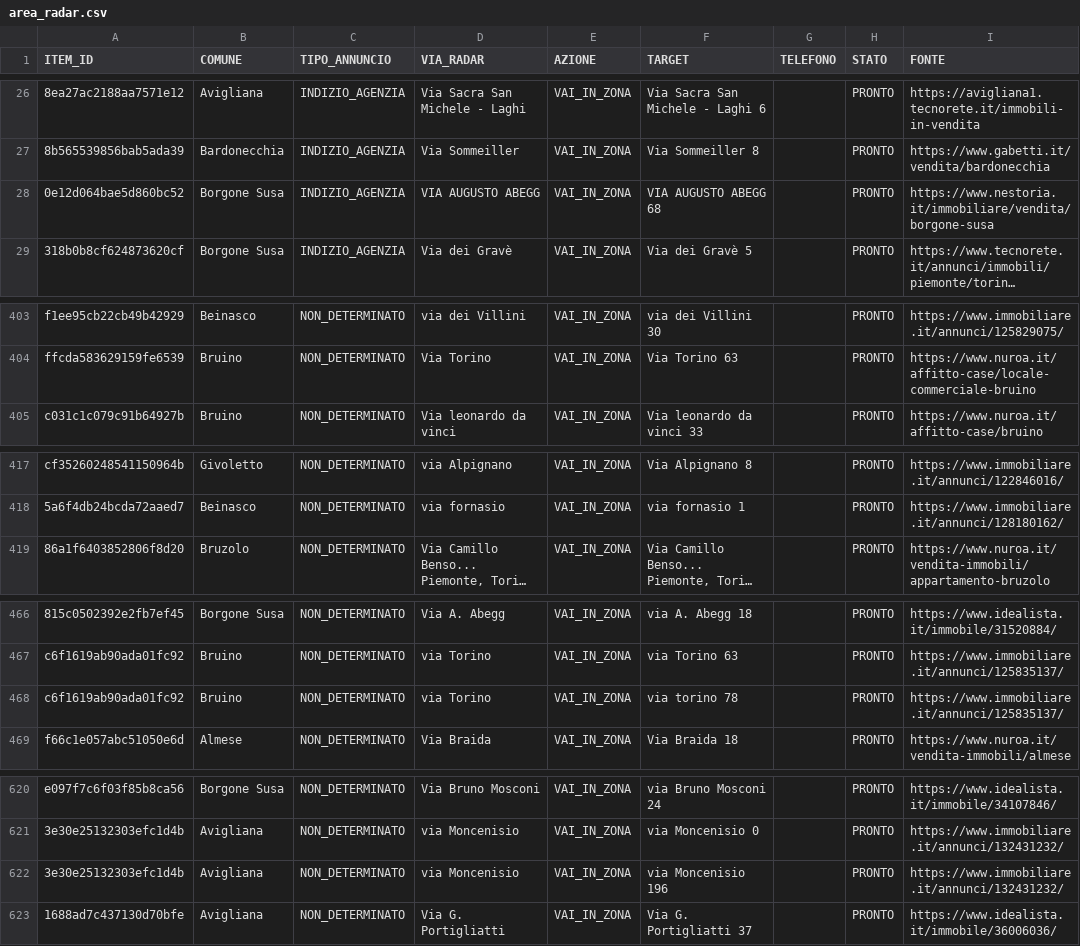
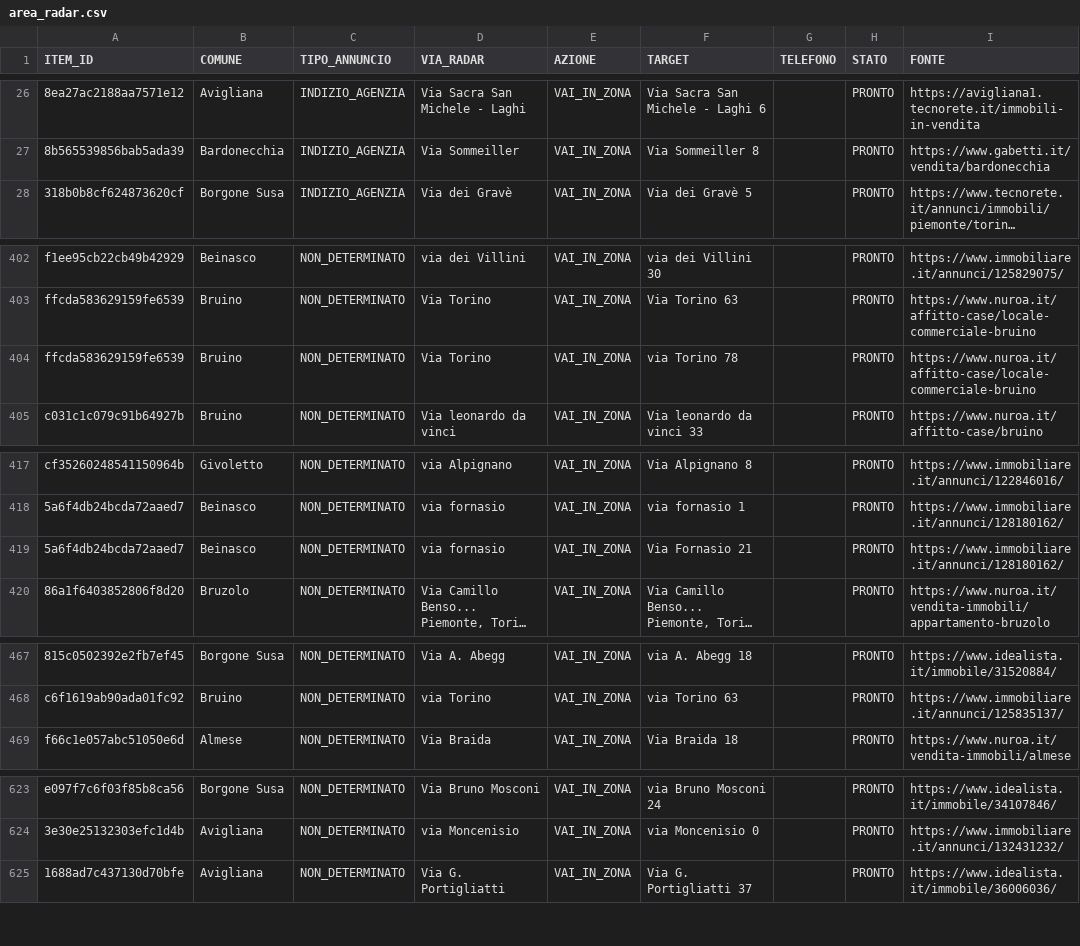
Before and after one commit to josephsocialmedia2-spec/immobili-in-zona, a CSV file: seller_radar_auto/data/area_radar.csv, drawn as a sheet; only a part is shown, gaps mark what is left out; long unchanged cells end in …; removed rows and columns are numbered as before the commit, all else as after; the diff covers the shown part only; the diff names each change by its address in the sheet, - before the commit and + after, or states it on an @@ line.

```diff
--- a/seller_radar_auto/data/area_radar.csv
+++ b/seller_radar_auto/data/area_radar.csv
-row 28: 0e12d064bae5d860bc52 | Borgone Susa | INDIZIO_AGENZIA | VIA AUGUSTO ABEGG | VAI_IN_ZONA | VIA AUGUSTO ABEGG 68 |  | PRONTO | https://www.nestoria.it/immobiliare/vendita/borgone-susa
+row 404: ffcda583629159fe6539 | Bruino | NON_DETERMINATO | Via Torino | VAI_IN_ZONA | via Torino 78 |  | PRONTO | https://www.nuroa.it/affitto-case/locale-commerciale-bruino
+row 419: 5a6f4db24bcda72aaed7 | Beinasco | NON_DETERMINATO | via fornasio | VAI_IN_ZONA | Via Fornasio 21 |  | PRONTO | https://www.immobiliare.it/annunci/128180162/
-row 468: c6f1619ab90ada01fc92 | Bruino | NON_DETERMINATO | via Torino | VAI_IN_ZONA | via torino 78 |  | PRONTO | https://www.immobiliare.it/annunci/125835137/
-row 622: 3e30e25132303efc1d4b | Avigliana | NON_DETERMINATO | via Moncenisio | VAI_IN_ZONA | via Moncenisio 196 |  | PRONTO | https://www.immobiliare.it/annunci/132431232/
```
Also changed, not shown: 6 added rows, 1 removed row and 5 edited cells elsewhere in this file, seller_radar_auto/data/business_pipeline.csv, seller_radar_auto/data/ddg_source_status.csv, 26 other files.
